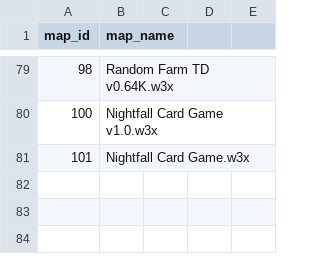
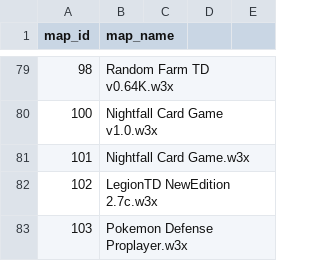
Before and after one commit to xWarcraft3/w3arena-maps, a CSV file: maps.csv, drawn as a sheet; only a part is shown, gaps mark what is left out.

Commit message:
Update maps.csv

```diff
--- a/maps.csv
+++ b/maps.csv
@@ -81 +81,3 @@ map_id,map_name
 101,Nightfall Card Game.w3x
+102,LegionTD NewEdition 2.7c.w3x
+103,Pokemon Defense Proplayer.w3x
```
